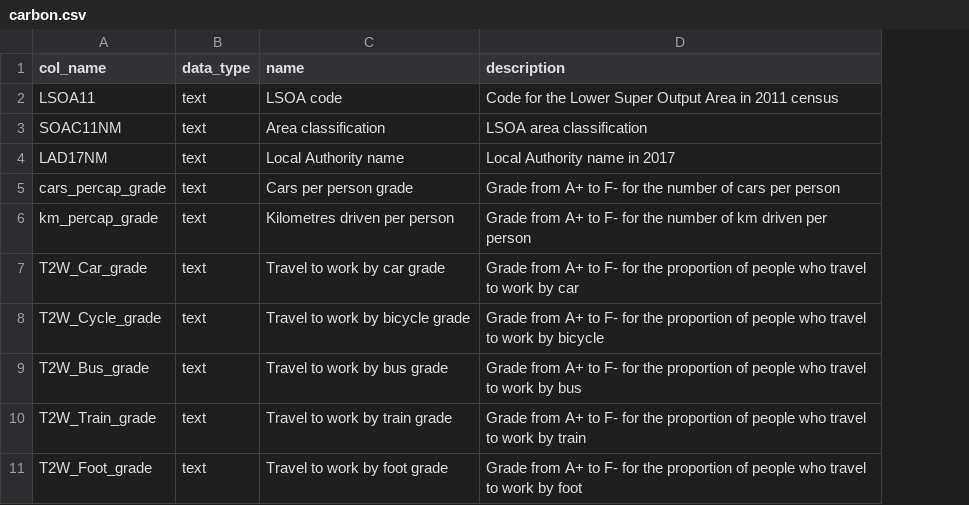
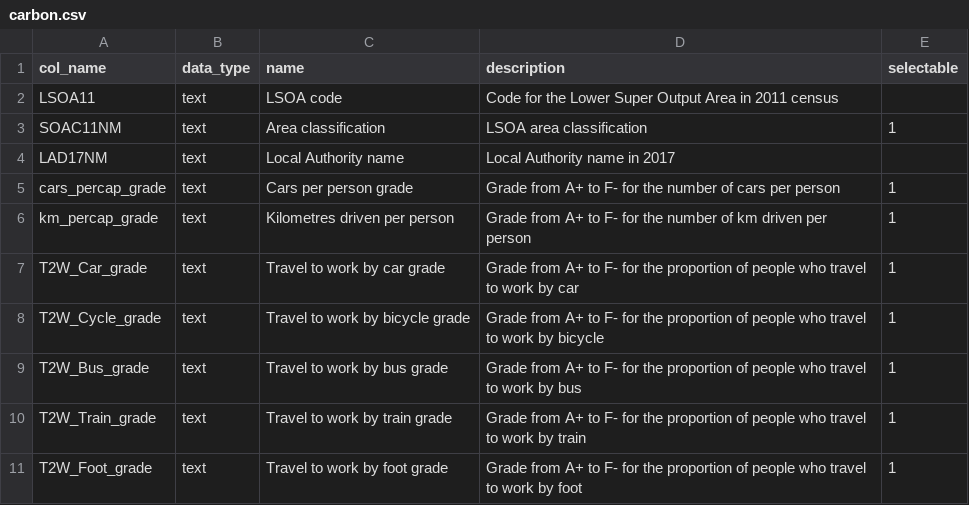
Before and after one commit to SDCA-tool/sdca-data, a CSV file: data_dictionary/carbon.csv, drawn as a sheet; only a part is shown; the diff names each change by its address in the sheet, - before the commit and + after, or states it on an @@ line.

Commit message:
Carbon data dictionary: Add column for whether a field is selectable in the UI, rather than just for labelling

```diff
--- a/data_dictionary/carbon.csv
+++ b/data_dictionary/carbon.csv
+column E (selectable), rows 3-11: 1 |  | 1 | 1 | 1 | 1 | 1 | 1 | 1
```
